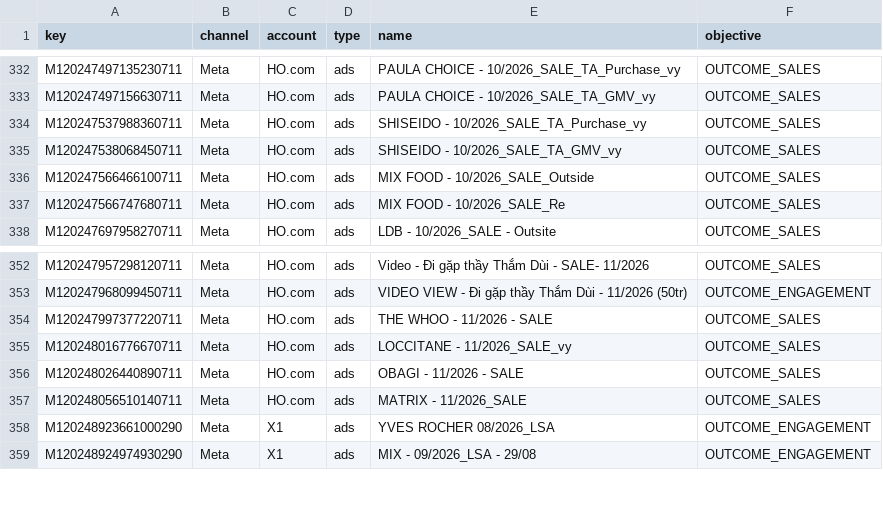
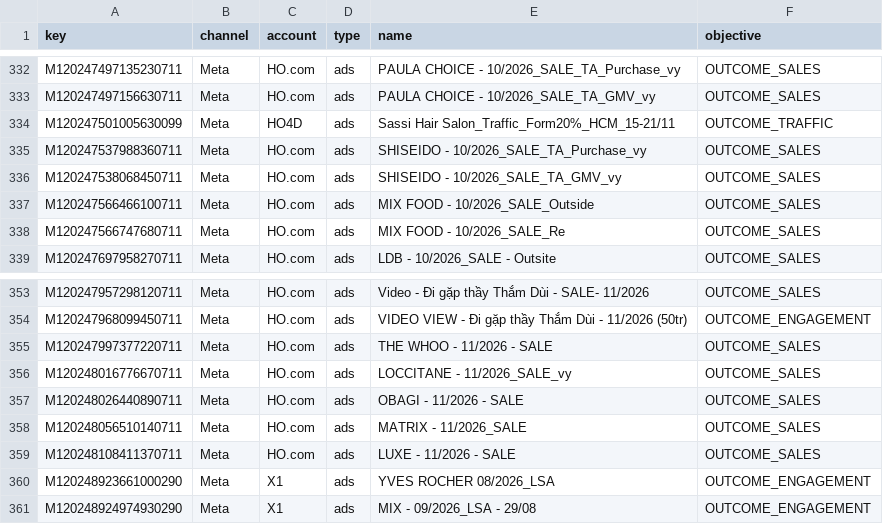
Before and after one commit to vynguyen-HO/ezs-dashboard, a CSV file: media/data/campaigns.csv, drawn as a sheet; only a part is shown, gaps mark what is left out; the diff names each change by its address in the sheet, - before the commit and + after, or states it on an @@ line.

```diff
--- a/media/data/campaigns.csv
+++ b/media/data/campaigns.csv
+row 334: M120247501005630099 | Meta | HO4D | ads | Sassi Hair Salon_Traffic_Form20%_HCM_15-21/11 | OUTCOME_TRAFFIC
+row 359: M120248108411370711 | Meta | HO.com | ads | LUXE - 11/2026 - SALE | OUTCOME_SALES
```
Also changed, not shown: media/data/campaign_daily.csv, media/data/tiktok_live_daily.csv, 11 other files.
